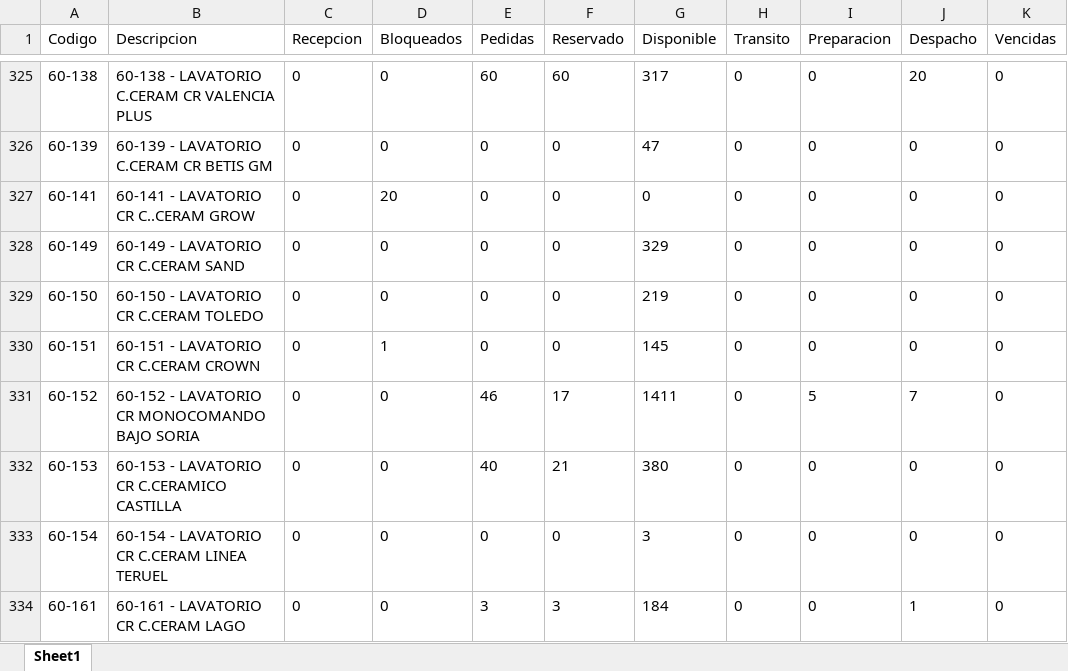
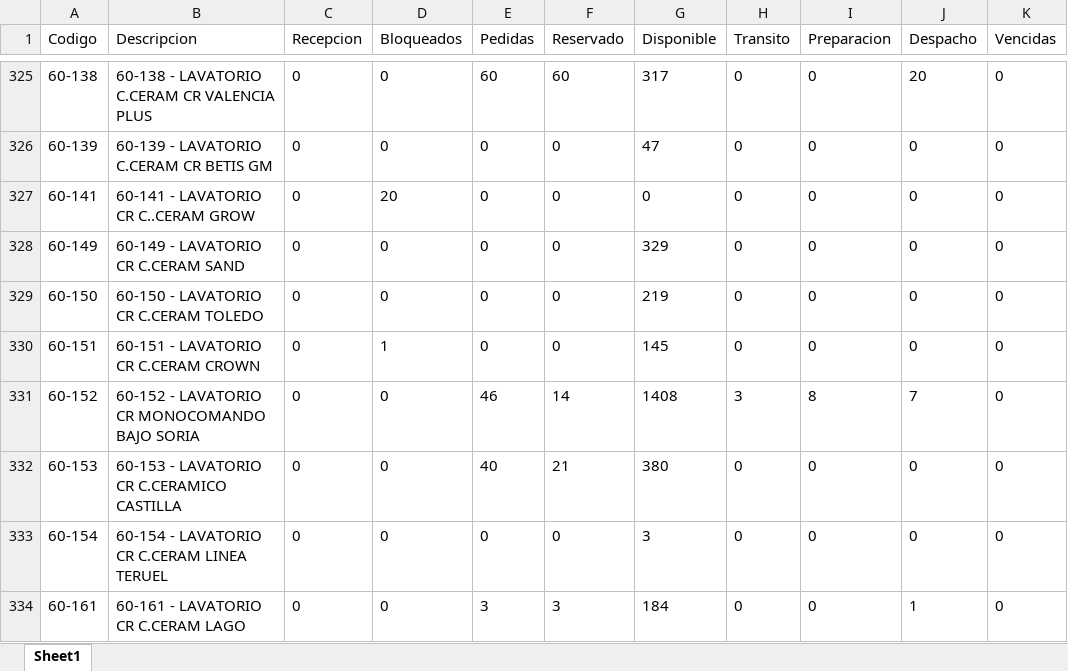
Before and after one commit to IvanGoyena/Logistica-Peirano, an Excel workbook: Data_WMS/Disponible DIGIP.xlsx, sheet Sheet1, drawn as a sheet; only a part is shown, gaps mark what is left out; values as stored, in another font and other column widths than the file's, no borders; the diff covers the shown part only; the diff names each change by its address in the sheet, - before the commit and + after, or states it on an @@ line.

Commit message:
Actualización automática WMS - Disponible DIGIP - 28/09/2026 06:46:35

```diff
--- a/Data_WMS/Disponible DIGIP.xlsx (sheet Sheet1)
+++ b/Data_WMS/Disponible DIGIP.xlsx (sheet Sheet1)
-F331 (Reservado): 17
+F331 (Reservado): 14
-G331 (Disponible): 1411
+G331 (Disponible): 1408
-H331 (Transito): 0
+H331 (Transito): 3
-I331 (Preparacion): 5
+I331 (Preparacion): 8
```
Also changed, not shown: 129 edited cells elsewhere in this sheet.
